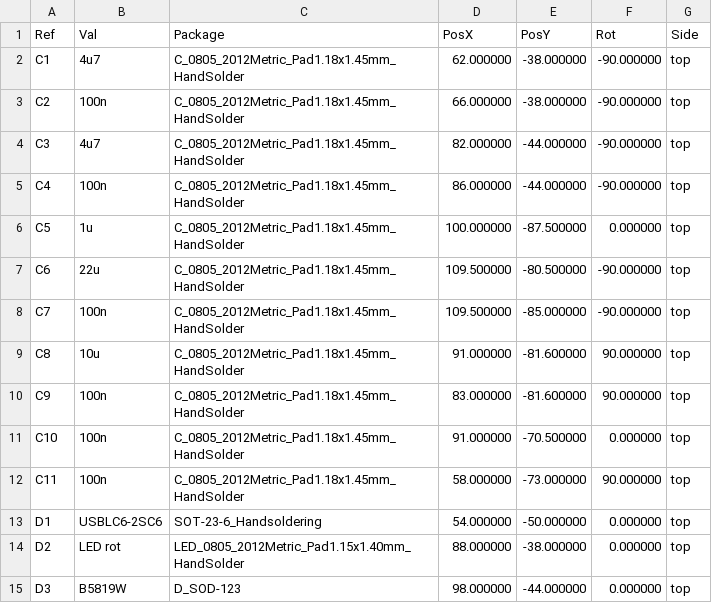
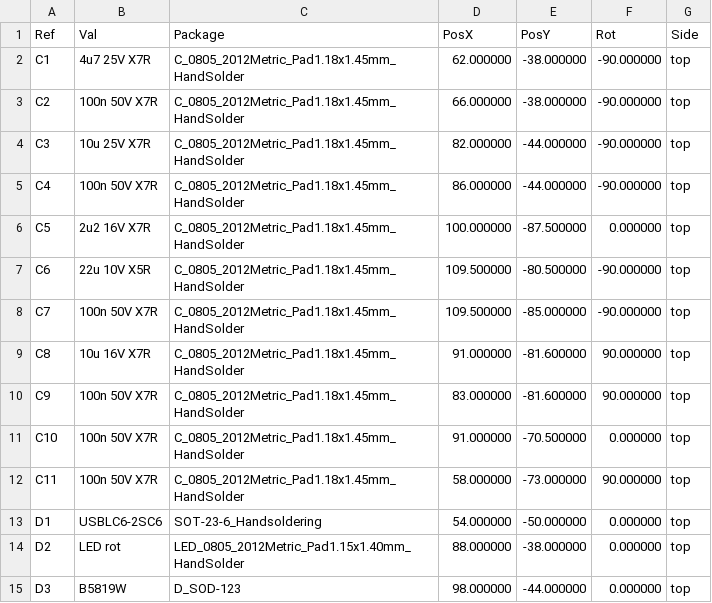
Before and after one commit to Soulboy420/BP_flappyBird, a CSV file: hardware/fertigung/flappy-esp32c3-bestueckung.csv, drawn as a sheet; only a part is shown; the diff covers the shown part only.

```diff
--- a/hardware/fertigung/flappy-esp32c3-bestueckung.csv
+++ b/hardware/fertigung/flappy-esp32c3-bestueckung.csv
@@ -1,13 +1,13 @@
 Ref,Val,Package,PosX,PosY,Rot,Side
-"C1","4u7","C_0805_2012Metric_Pad1.18x1.45mm_HandSolder",62.000000,-38.000000,-90.000000,top
-"C2","100n","C_0805_2012Metric_Pad1.18x1.45mm_HandSolder",66.000000,-38.000000,-90.000000,top
-"C3","4u7","C_0805_2012Metric_Pad1.18x1.45mm_HandSolder",82.000000,-44.000000,-90.000000,top
-"C4","100n","C_0805_2012Metric_Pad1.18x1.45mm_HandSolder",86.000000,-44.000000,-90.000000,top
-"C5","1u","C_0805_2012Metric_Pad1.18x1.45mm_HandSolder",100.000000,-87.500000,0.000000,top
-"C6","22u","C_0805_2012Metric_Pad1.18x1.45mm_HandSolder",109.500000,-80.500000,-90.000000,top
-"C7","100n","C_0805_2012Metric_Pad1.18x1.45mm_HandSolder",109.500000,-85.000000,-90.000000,top
-"C8","10u","C_0805_2012Metric_Pad1.18x1.45mm_HandSolder",91.000000,-81.600000,90.000000,top
-"C9","100n","C_0805_2012Metric_Pad1.18x1.45mm_HandSolder",83.000000,-81.600000,90.000000,top
-"C10","100n","C_0805_2012Metric_Pad1.18x1.45mm_HandSolder",91.000000,-70.500000,0.000000,top
-"C11","100n","C_0805_2012Metric_Pad1.18x1.45mm_HandSolder",58.000000,-73.000000,90.000000,top
+"C1","4u7 25V X7R","C_0805_2012Metric_Pad1.18x1.45mm_HandSolder",62.000000,-38.000000,-90.000000,top
+"C2","100n 50V X7R","C_0805_2012Metric_Pad1.18x1.45mm_HandSolder",66.000000,-38.000000,-90.000000,top
+"C3","10u 25V X7R","C_0805_2012Metric_Pad1.18x1.45mm_HandSolder",82.000000,-44.000000,-90.000000,top
+"C4","100n 50V X7R","C_0805_2012Metric_Pad1.18x1.45mm_HandSolder",86.000000,-44.000000,-90.000000,top
+"C5","2u2 16V X7R","C_0805_2012Metric_Pad1.18x1.45mm_HandSolder",100.000000,-87.500000,0.000000,top
+"C6","22u 10V X5R","C_0805_2012Metric_Pad1.18x1.45mm_HandSolder",109.500000,-80.500000,-90.000000,top
+"C7","100n 50V X7R","C_0805_2012Metric_Pad1.18x1.45mm_HandSolder",109.500000,-85.000000,-90.000000,top
+"C8","10u 16V X7R","C_0805_2012Metric_Pad1.18x1.45mm_HandSolder",91.000000,-81.600000,90.000000,top
+"C9","100n 50V X7R","C_0805_2012Metric_Pad1.18x1.45mm_HandSolder",83.000000,-81.600000,90.000000,top
+"C10","100n 50V X7R","C_0805_2012Metric_Pad1.18x1.45mm_HandSolder",91.000000,-70.500000,0.000000,top
+"C11","100n 50V X7R","C_0805_2012Metric_Pad1.18x1.45mm_HandSolder",58.000000,-73.000000,90.000000,top
 "D1","USBLC6-2SC6","SOT-23-6_Handsoldering",54.000000,-50.000000,0.000000,top
```
Also changed, not shown: 3 added rows, 1 removed row and 3 edited cells elsewhere in this file, hardware/ausgabe/stueckliste.csv, 53 other files.
